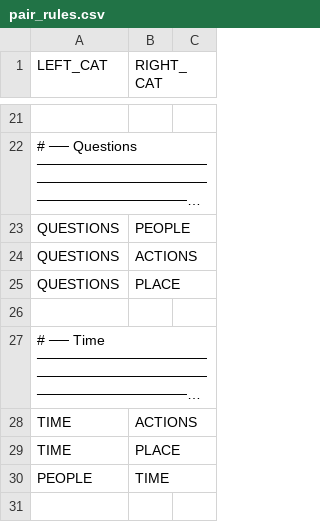
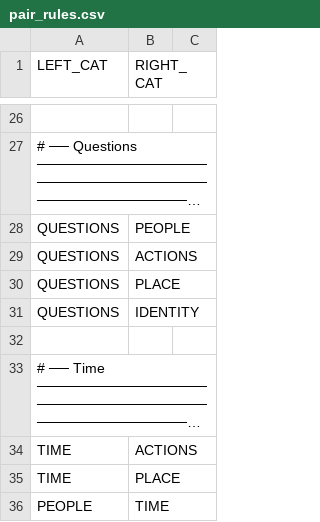
Before and after one commit to Mier03/Echify-App, a CSV file: backend/src/gesture/CSV/pair_rules.csv, drawn as a sheet; only a part is shown, gaps mark what is left out; the shorter side is filled out with more unchanged rows; long unchanged cells end in …; the diff covers the shown part only.

```diff
--- a/backend/src/gesture/CSV/pair_rules.csv
+++ b/backend/src/gesture/CSV/pair_rules.csv
@@ -25,2 +30,3 @@ QUESTIONS,ACTIONS
 QUESTIONS,PLACE
+QUESTIONS,IDENTITY
 
```
Also changed, not shown: 11 added rows elsewhere in this file, backend/src/gesture/CSV/phrase_bank.csv, 1 other file.
